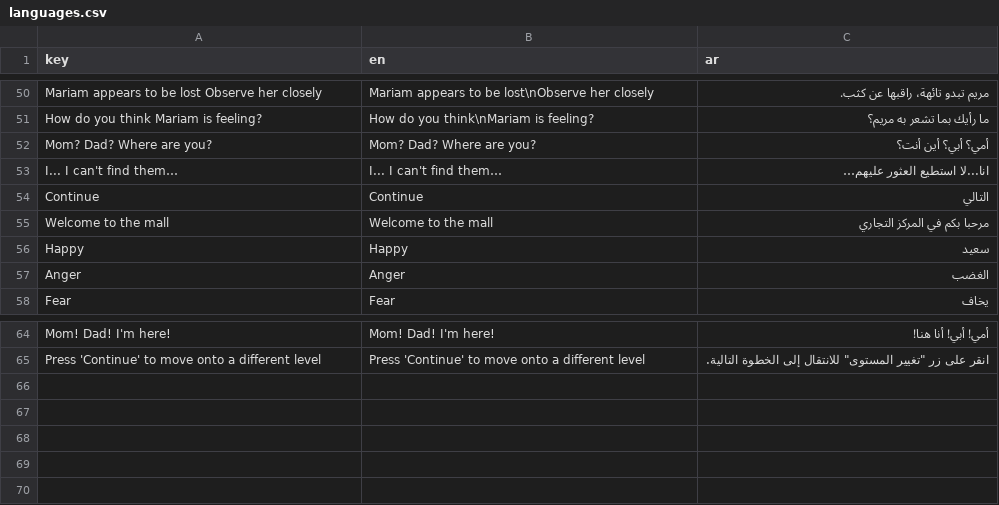
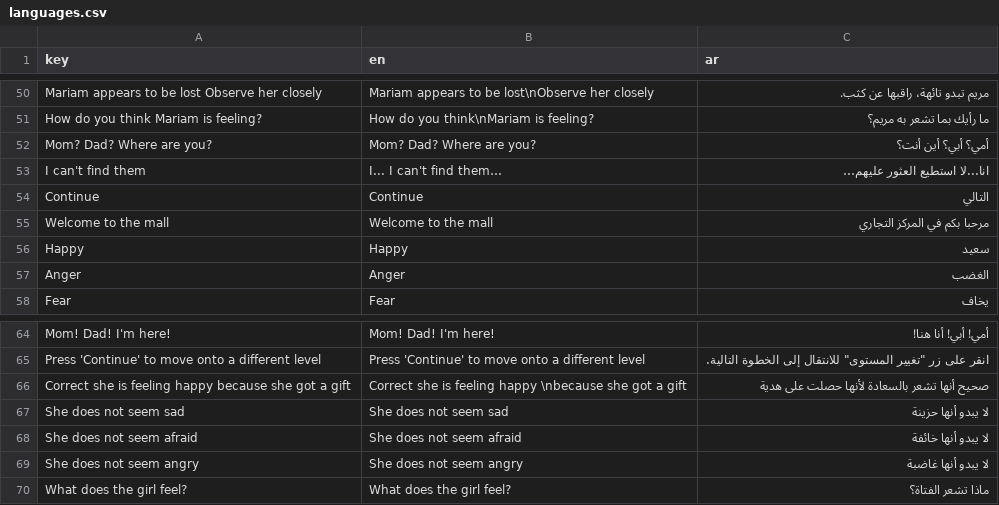
Before and after one commit to Aqil3141/EI-in-ASD-VR, a CSV file: languages.csv, drawn as a sheet; only a part is shown, gaps mark what is left out.

Commit message:
Additions to scenario 2
Improved use of Arabic language for scenario 2

```diff
--- a/languages.csv
+++ b/languages.csv
@@ -70,3 +70,3 @@ How do you think Mariam is feeling?,How do you think\nMariam is feeling?,ما ر
 Mom? Dad? Where are you?,Mom? Dad? Where are you?,أمي؟ أبي؟ أين أنت؟
-I... I can't find them…,I... I can't find them…,انا...لا استطيع العثور عليهم…
+I can't find them,I... I can't find them…,انا...لا استطيع العثور عليهم…
 Continue,Continue,التالي
@@ -83 +83,6 @@ Mom! Dad! I'm here!,Mom! Dad! I'm here!,أمي! أبي! أنا هنا!
 Press 'Continue' to move onto a different level,Press 'Continue' to move onto a different level,"انقر على زر ""تغيير المستوى"" للانتقال إلى الخطوة التالية."
+Correct she is feeling happy because she got a gift,Correct she is feeling happy \nbecause she got a gift,صحيح أنها تشعر بالسعادة لأنها حصلت على هدية
+She does not seem sad,She does not seem sad,لا يبدو أنها حزينة
+She does not seem afraid,She does not seem afraid,لا يبدو أنها خائفة
+She does not seem angry,She does not seem angry,لا يبدو أنها غاضبة
+What does the girl feel?,What does the girl feel?,ماذا تشعر الفتاة؟
```
Also changed, not shown: 8 other files.
